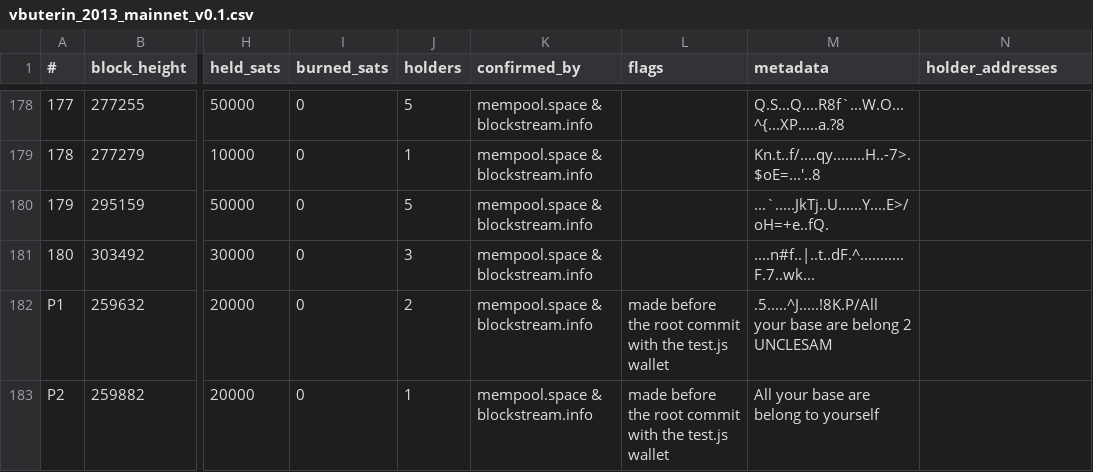
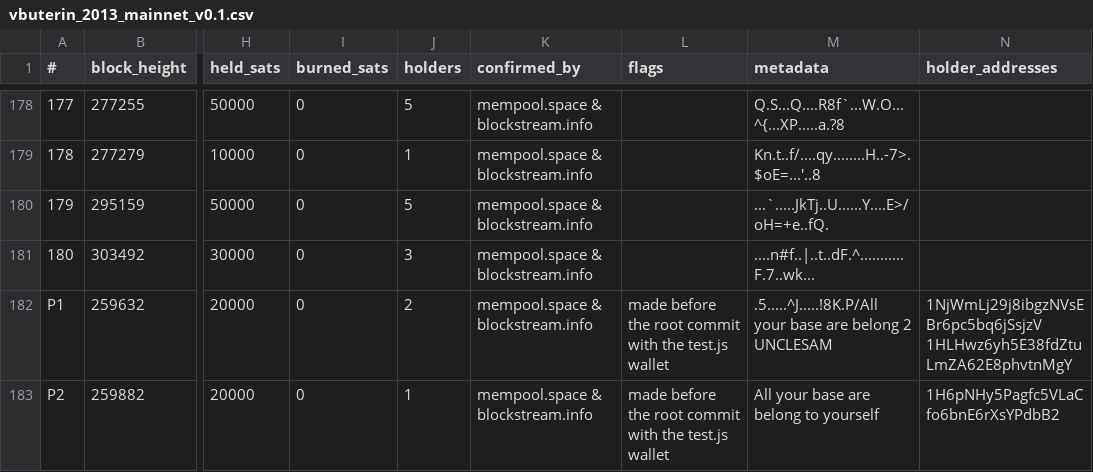
Before and after one commit to zerog975/colored-coins-archive, a CSV file: historical/census/vbuterin_2013_mainnet_v0.1.csv, drawn as a sheet; only a part is shown, gaps mark what is left out; the diff names each change by its address in the sheet, - before the commit and + after, or states it on an @@ line.

```diff
--- a/historical/census/vbuterin_2013_mainnet_v0.1.csv
+++ b/historical/census/vbuterin_2013_mainnet_v0.1.csv
-N182 (holder_addresses): (empty)
+N182 (holder_addresses): 1NjWmLj29j8ibgzNVsEBr6pc5bq6jSsjzV 1HLHwz6yh5E38fdZtuLmZA62E8phvtnMgY
-N183 (holder_addresses): (empty)
+N183 (holder_addresses): 1H6pNHy5Pagfc5VLaCfo6bnE6rXsYPdbB2
```
Also changed, not shown: 4 other files.
